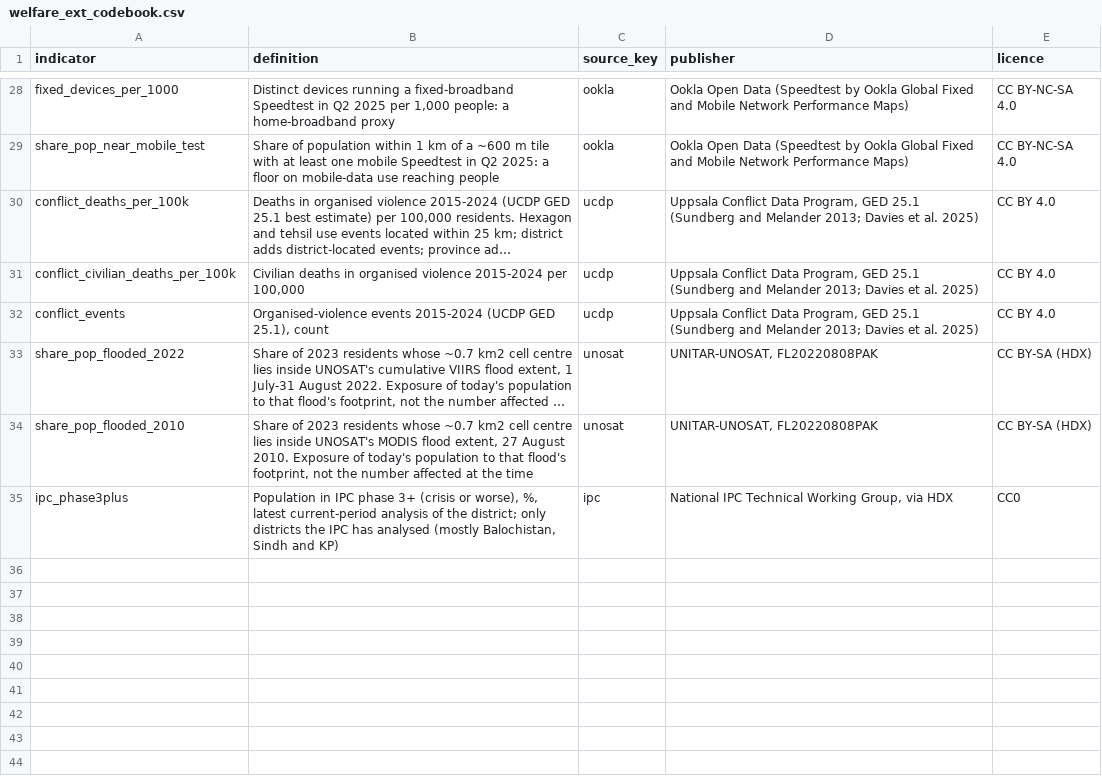
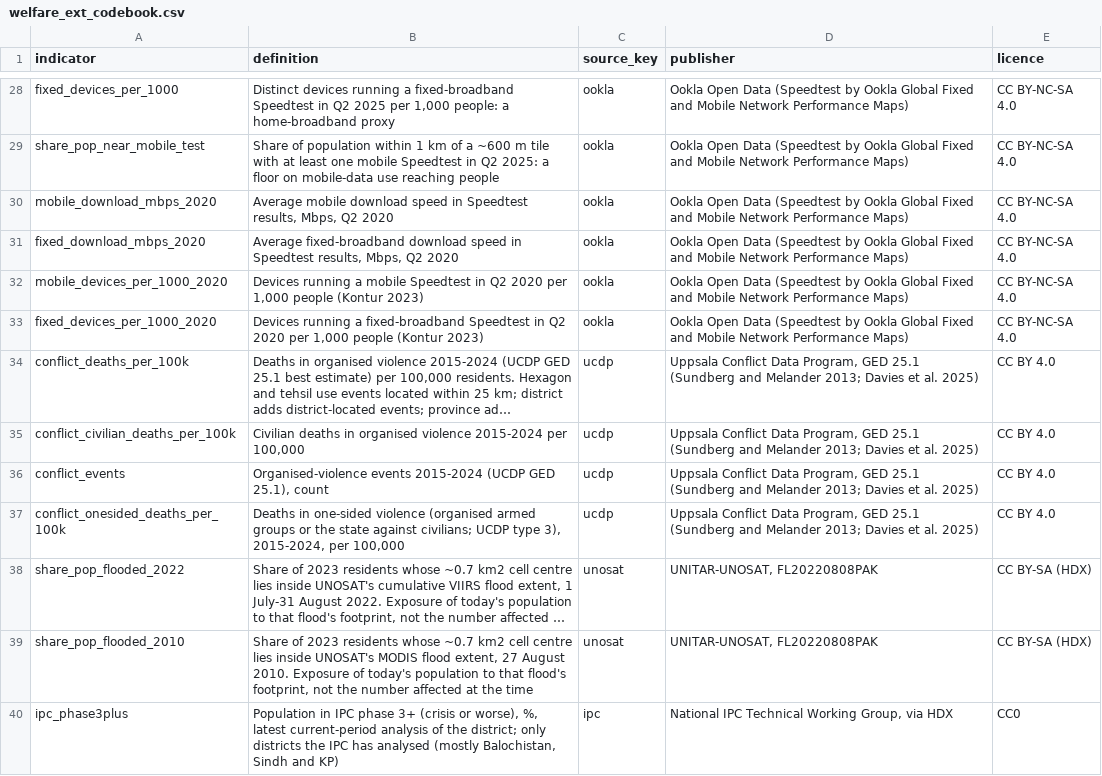
Before and after one commit to RaufNawaz/Sufi-Shrines, a CSV file: pipeline/gis/welfare/welfare_ext_codebook.csv, drawn as a sheet; only a part is shown, gaps mark what is left out; long unchanged cells end in …; the diff names each change by its address in the sheet, - before the commit and + after, or states it on an @@ line.

```diff
--- a/pipeline/gis/welfare/welfare_ext_codebook.csv
+++ b/pipeline/gis/welfare/welfare_ext_codebook.csv
+row 30: mobile_download_mbps_2020 | Average mobile download speed in Speedtest results, Mbps, Q2 2020 | ookla | Ookla Open Data (Speedtest by Ookla Global Fixed and Mobile Network Performance Maps) | CC BY-NC-SA 4.0
+row 31: fixed_download_mbps_2020 | Average fixed-broadband download speed in Speedtest results, Mbps, Q2 2020 | ookla | Ookla Open Data (Speedtest by Ookla Global Fixed and Mobile Network Performance Maps) | CC BY-NC-SA 4.0
+row 32: mobile_devices_per_1000_2020 | Devices running a mobile Speedtest in Q2 2020 per 1,000 people (Kontur 2023) | ookla | Ookla Open Data (Speedtest by Ookla Global Fixed and Mobile Network Performance Maps) | CC BY-NC-SA 4.0
+row 33: fixed_devices_per_1000_2020 | Devices running a fixed-broadband Speedtest in Q2 2020 per 1,000 people (Kontur 2023) | ookla | Ookla Open Data (Speedtest by Ookla Global Fixed and Mobile Network Performance Maps) | CC BY-NC-SA 4.0
+row 37: conflict_onesided_deaths_per_100k | Deaths in one-sided violence (organised armed groups or the state against civilians; UCDP type 3), 2015-2024, per 100,000 | ucdp | Uppsala Conflict Data Program, GED 25.1 (Sundberg and Melander 2013; Davies et al. 2025) | CC BY 4.0
```
Also changed, not shown: pipeline/gis/atlas/atlas_codebook.csv, pipeline/gis/atlas/atlas_district.csv, 14 other files.
